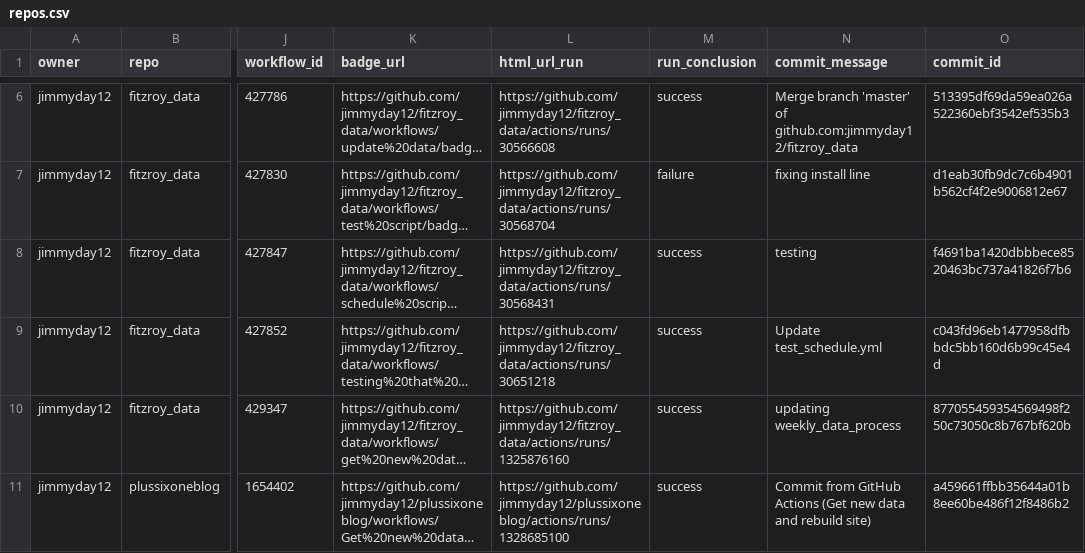
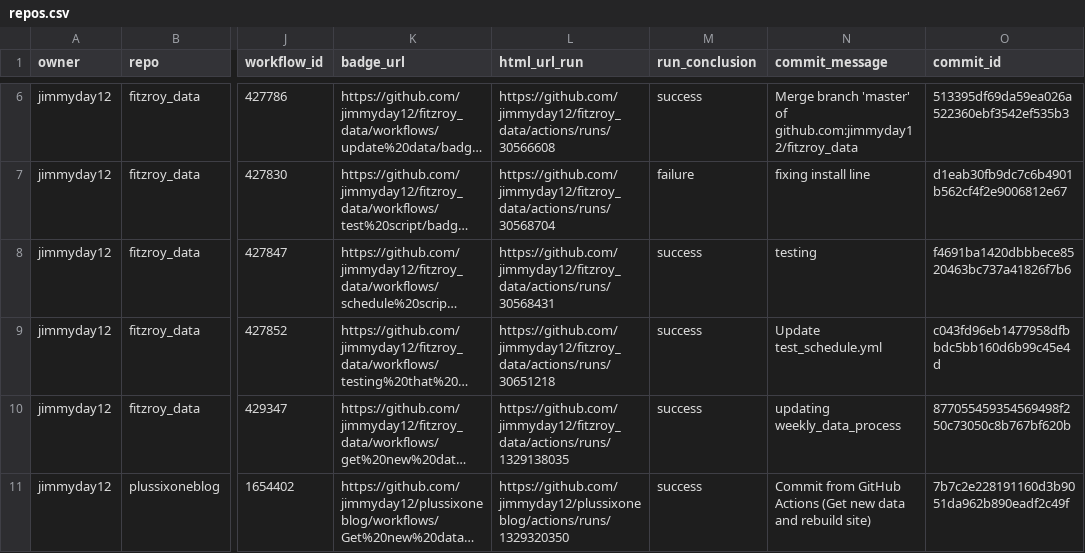
Before and after one commit to jimmyday12/status, a CSV file: repos.csv, drawn as a sheet; only a part is shown, gaps mark what is left out; long unchanged cells end in …; the diff names each change by its address in the sheet, - before the commit and + after, or states it on an @@ line.

```diff
--- a/repos.csv
+++ b/repos.csv
-L10 (html_url_run): https://github.com/jimmyday12/fitzroy_data/actions/runs/1325876160
+L10 (html_url_run): https://github.com/jimmyday12/fitzroy_data/actions/runs/1329138035
-L11 (html_url_run): https://github.com/jimmyday12/plussixoneblog/actions/runs/1328685100
+L11 (html_url_run): https://github.com/jimmyday12/plussixoneblog/actions/runs/1329320350
-O11 (commit_id): a459661ffbb35644a01b8ee60be486f12f8486b2
+O11 (commit_id): 7b7c2e228191160d3b9051da962b890eadf2c49f
```
Also changed, not shown: 1 other file.
